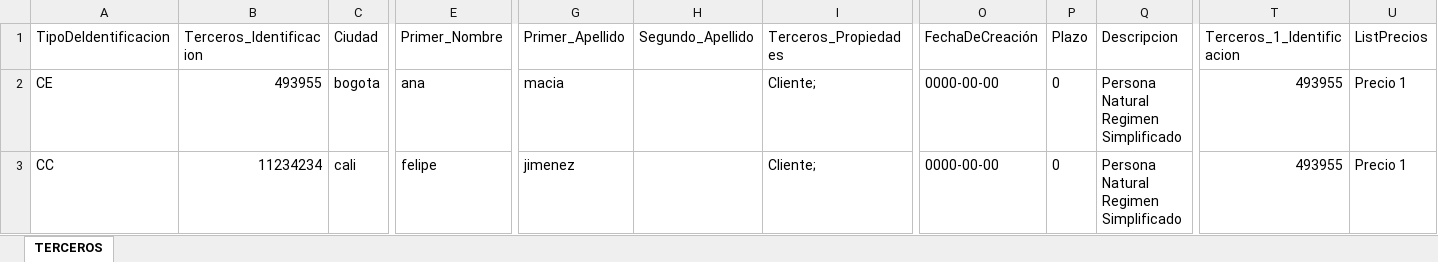
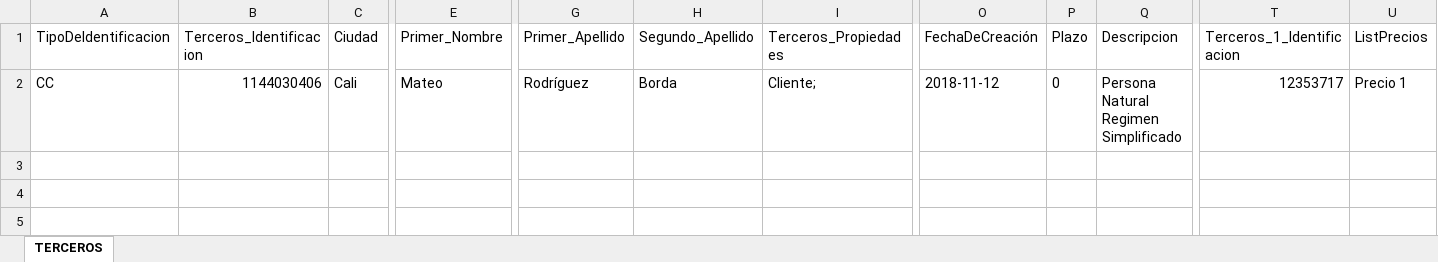
Before and after one commit to FelipeJB/SistemaPYMECristales, an Excel workbook: storage/exports/TERCEROS.xlsx, sheet TERCEROS, drawn as a sheet; only a part is shown, gaps mark what is left out; values as stored, in another font and other column widths than the file's, no borders; removed rows and columns are numbered as before the commit, all else as after; rows hold the shown columns only; the diff names each change by its address in the sheet, - before the commit and + after, or states it on an @@ line.

```diff
--- a/storage/exports/TERCEROS.xlsx (sheet TERCEROS)
+++ b/storage/exports/TERCEROS.xlsx (sheet TERCEROS)
-row 2: CE | 493955 | bogota | ana | macia |  | Cliente; | 0000-00-00 | 0 | Persona Natural Regimen Simplificado | 493955 | Precio 1
-B2 (Terceros_Identificacion): 11234234
+B2 (Terceros_Identificacion): 1144030406
-C2 (Ciudad): cali
+C2 (Ciudad): Cali
-E2 (Primer_Nombre): felipe
+E2 (Primer_Nombre): Mateo
-G2 (Primer_Apellido): jimenez
+G2 (Primer_Apellido): Rodríguez
-H2 (Segundo_Apellido): (empty)
+H2 (Segundo_Apellido): Borda
-O2 (FechaDeCreación): 0000-00-00
+O2 (FechaDeCreación): 2018-11-12
-T2 (Terceros_1_Identificacion): 493955
+T2 (Terceros_1_Identificacion): 12353717
```
Also changed, not shown: storage/exports/PEDIDOS.xlsx, storage/exports/TERCEROS DIRECCIONES.xlsx, 5 other files.
